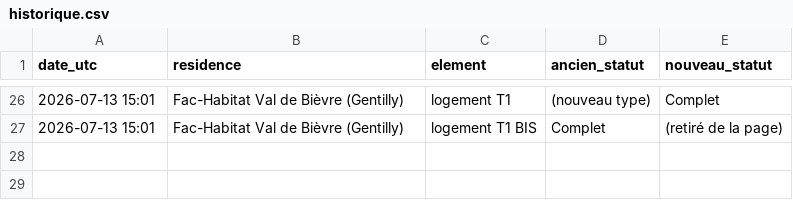
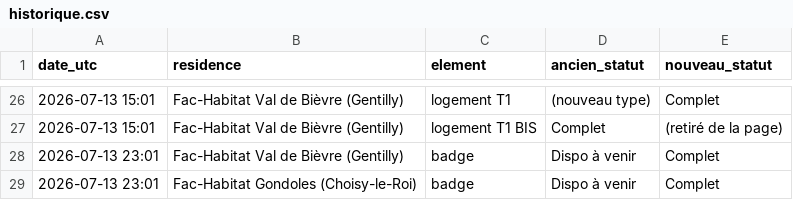
Before and after one commit to RaoufKessouar/SurvLog, a CSV file: historique.csv, drawn as a sheet; only a part is shown, gaps mark what is left out; the diff names each change by its address in the sheet, - before the commit and + after, or states it on an @@ line.

```diff
--- a/historique.csv
+++ b/historique.csv
+row 28: 2026-07-13 23:01 | Fac-Habitat Val de Bièvre (Gentilly) | badge | Dispo à venir | Complet
+row 29: 2026-07-13 23:01 | Fac-Habitat Gondoles (Choisy-le-Roi) | badge | Dispo à venir | Complet
```
Also changed, not shown: 1 other file.
